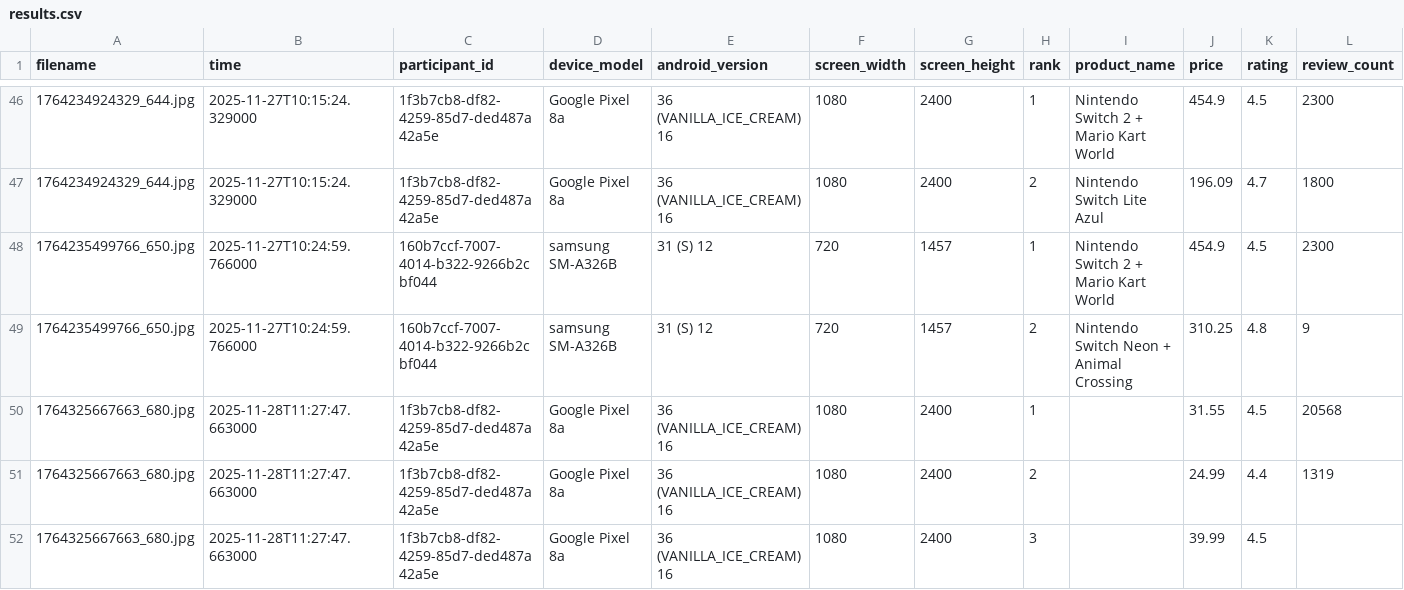
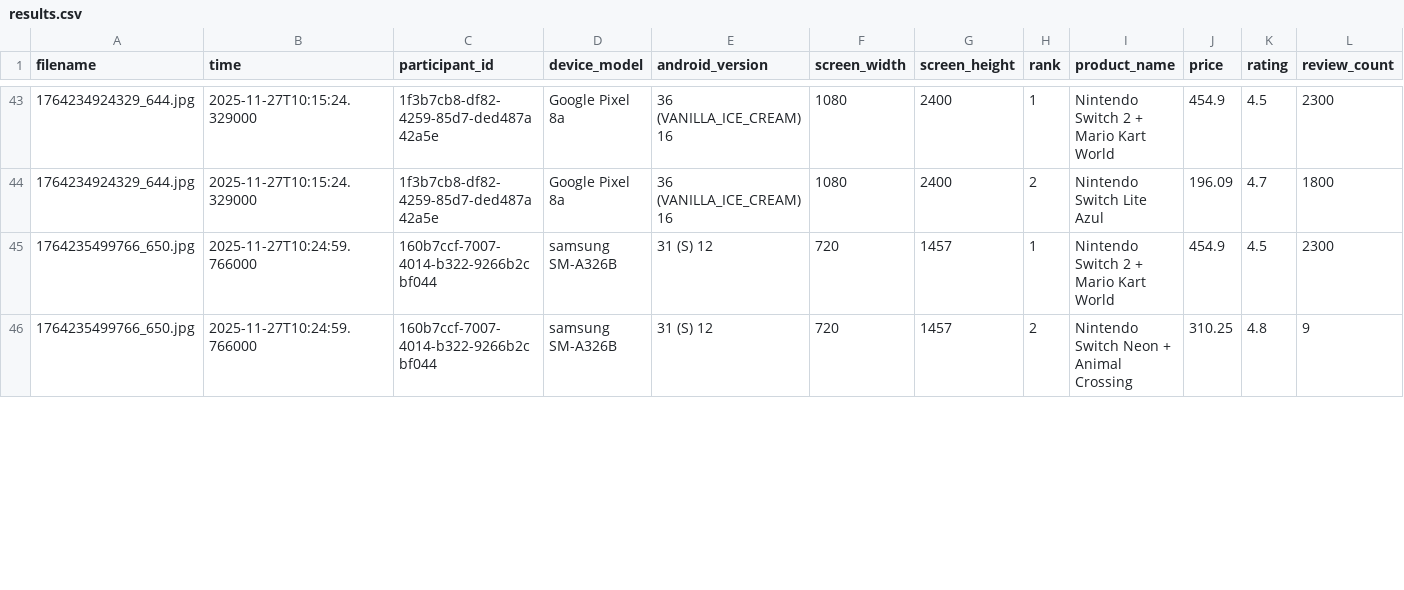
Before and after one commit to Snownamida/Stetoscope-PSAT, a CSV file: 561/results.csv, drawn as a sheet; only a part is shown, gaps mark what is left out; the diff covers the shown part only.

Commit message:
data update amazon switch

```diff
--- a/561/results.csv
+++ b/561/results.csv
@@ -49,4 +46 @@
 1764235499766_650.jpg,2025-11-27T10:24:59.766000,160b7ccf-7007-4014-b322-9266b2cbf044,samsung SM-A326B,31 (S) 12,720,1457,2,Nintendo Switch Neon + Animal Crossing,310.25,4.8,9
-1764325667663_680.jpg,2025-11-28T11:27:47.663000,1f3b7cb8-df82-4259-85d7-ded487a42a5e,Google Pixel 8a,36 (VANILLA_ICE_CREAM) 16,1080,2400,1,,31.55,4.5,20568
-1764325667663_680.jpg,2025-11-28T11:27:47.663000,1f3b7cb8-df82-4259-85d7-ded487a42a5e,Google Pixel 8a,36 (VANILLA_ICE_CREAM) 16,1080,2400,2,,24.99,4.4,1319
-1764325667663_680.jpg,2025-11-28T11:27:47.663000,1f3b7cb8-df82-4259-85d7-ded487a42a5e,Google Pixel 8a,36 (VANILLA_ICE_CREAM) 16,1080,2400,3,,39.99,4.5,
```
Also changed, not shown: 10 removed rows and 3 edited cells elsewhere in this file.
